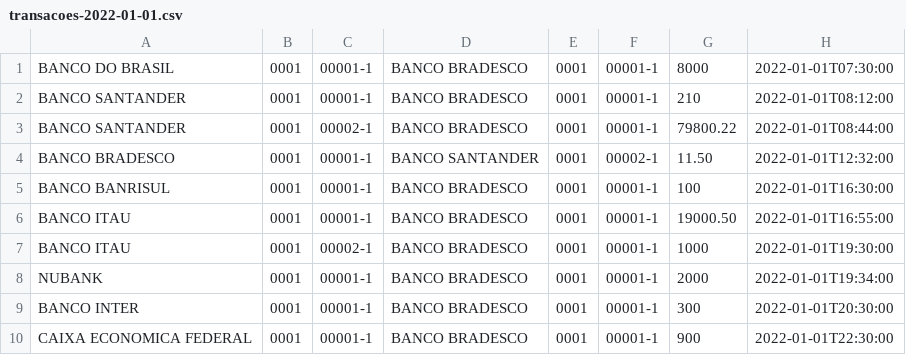
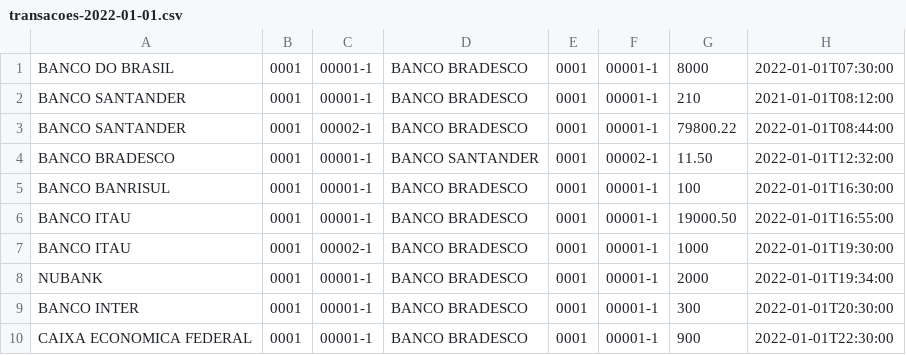
Before and after one commit to vitor-bruno/alura-challenge-backend-3, a CSV file: transactions/media/arquivos/transacoes-2022-01-01.csv, drawn as a sheet.

```diff
--- a/transactions/media/arquivos/transacoes-2022-01-01.csv
+++ b/transactions/media/arquivos/transacoes-2022-01-01.csv
@@ -1,3 +1,3 @@
 BANCO DO BRASIL,0001,00001-1,BANCO BRADESCO,0001,00001-1,8000,2022-01-01T07:30:00
-BANCO SANTANDER,0001,00001-1,BANCO BRADESCO,0001,00001-1,210,2022-01-01T08:12:00
+BANCO SANTANDER,0001,00001-1,BANCO BRADESCO,0001,00001-1,210,2021-01-01T08:12:00
 BANCO SANTANDER,0001,00002-1,BANCO BRADESCO,0001,00001-1,79800.22,2022-01-01T08:44:00
```
Also changed, not shown: 8 other files.
